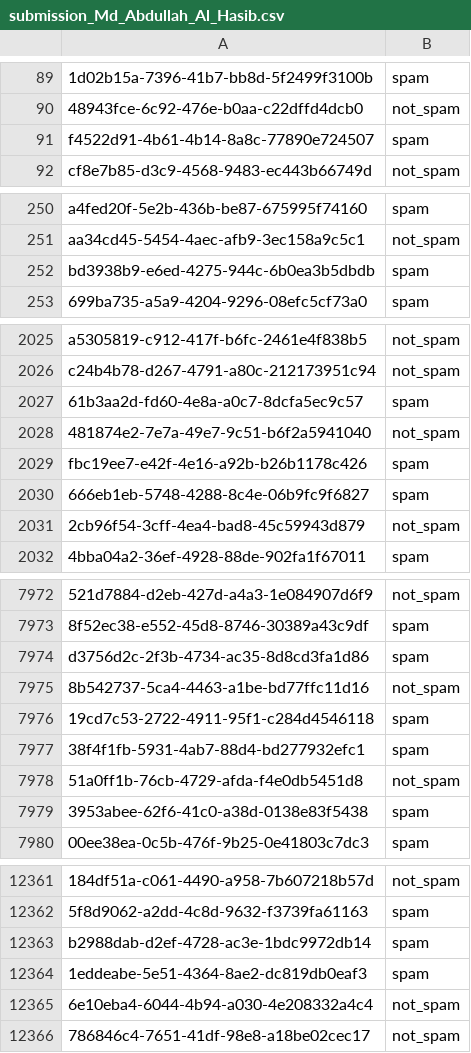
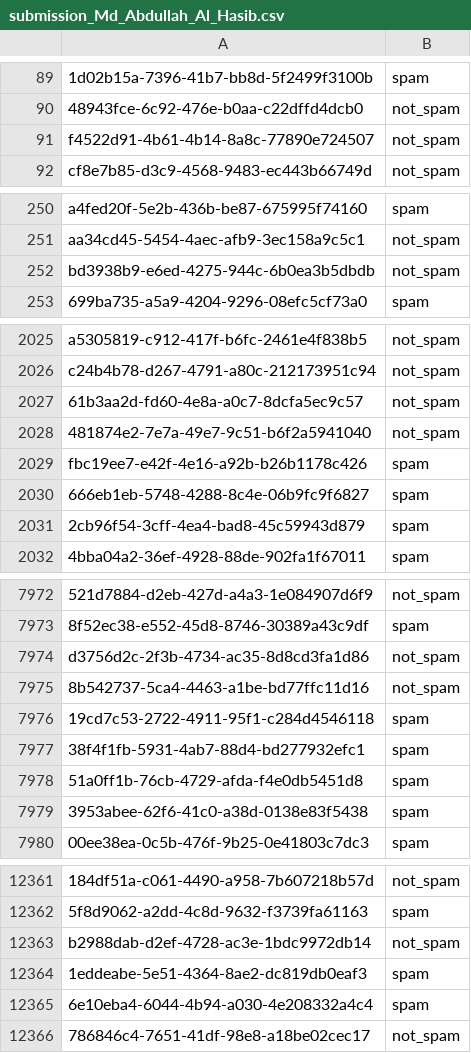
Before and after one commit to Al-Hasib/mPowerOnlineTest, a CSV file: submission_Md_Abdullah_Al_Hasib.csv, drawn as a sheet; only a part is shown, gaps mark what is left out; the diff covers the shown part only; the diff names each change by its address in the sheet, - before the commit and + after, or states it on an @@ line.

```diff
--- a/submission_Md_Abdullah_Al_Hasib.csv
+++ b/submission_Md_Abdullah_Al_Hasib.csv
-B91: spam
+B91: not_spam
-B252: spam
+B252: not_spam
-B2027: spam
+B2027: not_spam
-B2031: not_spam
+B2031: spam
-B7974: spam
+B7974: not_spam
-B7978: not_spam
+B7978: spam
-B12363: spam
+B12363: not_spam
-B12365: not_spam
+B12365: spam
```
Also changed, not shown: 98 edited cells elsewhere in this file, 8 other files.
